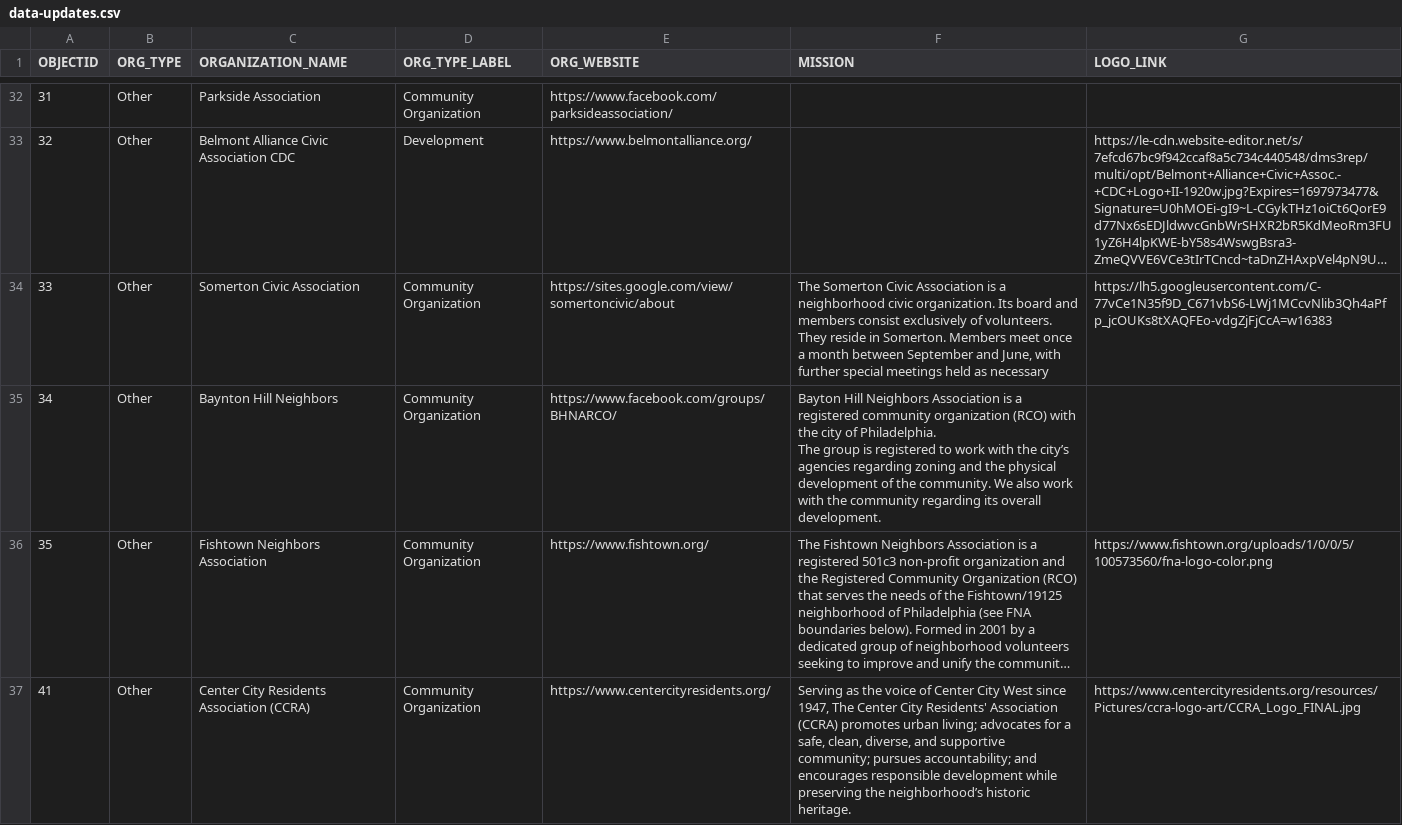
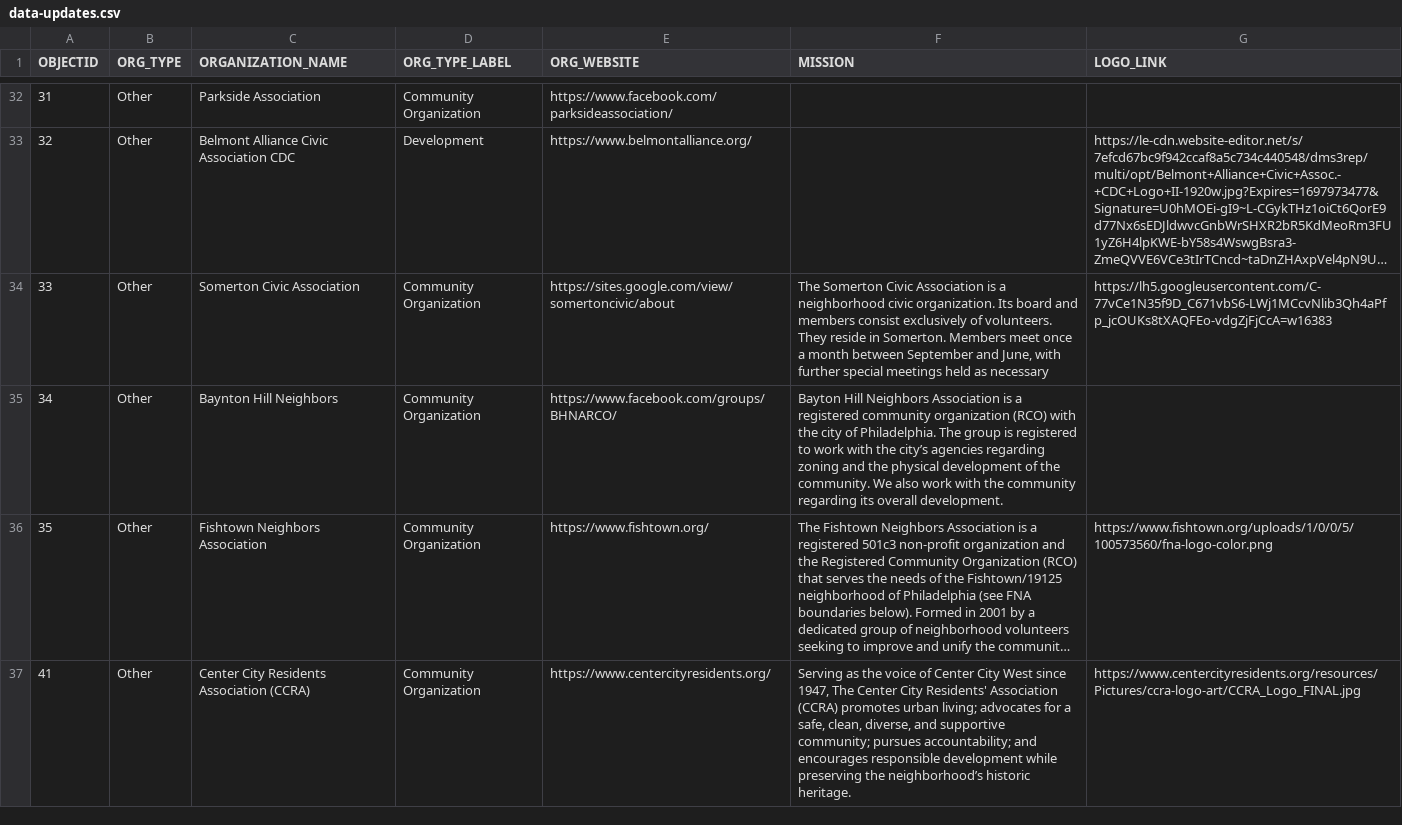
Before and after one commit to acouch/philly-rco-map, a CSV file: data-updates.csv, drawn as a sheet; only a part is shown, gaps mark what is left out; long unchanged cells end in …; the diff names each change by its address in the sheet, - before the commit and + after, or states it on an @@ line.

Commit message:
Update data-updates.csv

```diff
--- a/data-updates.csv
+++ b/data-updates.csv
-F35 (MISSION): …overall development.
+F35 (MISSION): …overall development.
```
